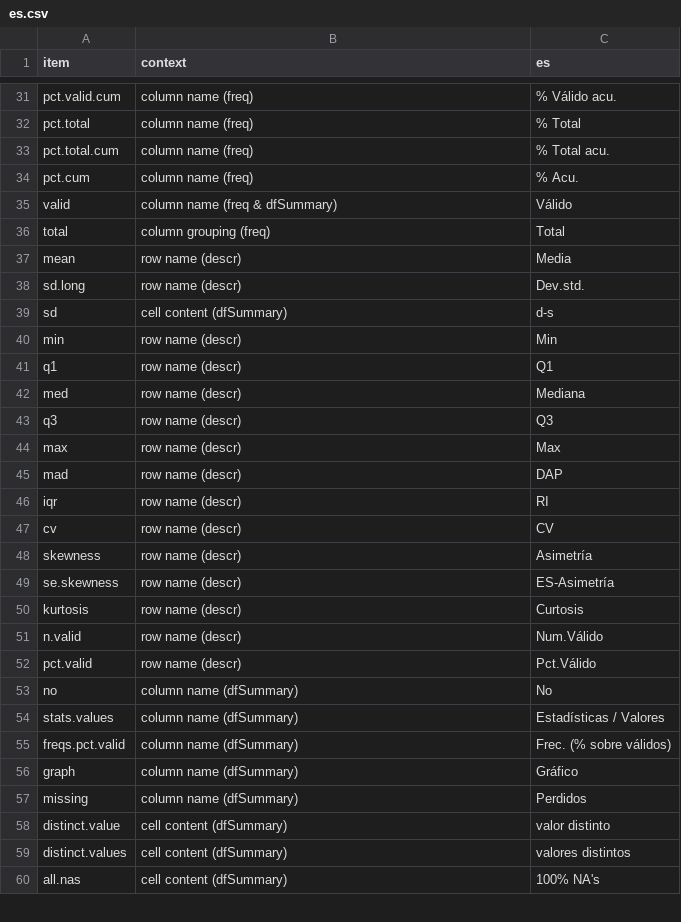
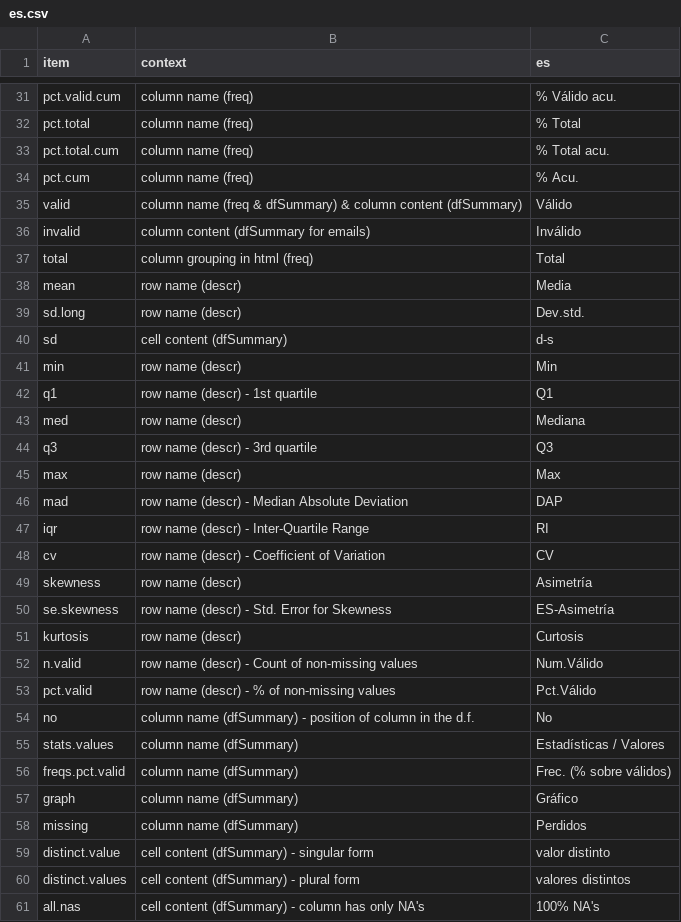
Before and after one commit to dcomtois/summarytools, a CSV file: translations/es.csv, drawn as a sheet; only a part is shown, gaps mark what is left out; the diff covers the shown part only.

```diff
--- a/translations/es.csv
+++ b/translations/es.csv
@@ -35,2 +35,3 @@ pct.cum               ,column name (freq)              ,% Acu.
-valid                 ,column name (freq & dfSummary)  ,Válido
-total                 ,column grouping (freq)          ,Total
+valid                 ,column name (freq & dfSummary) & column content (dfSummary)   ,Válido
+invalid               ,column content (dfSummary for emails)                         ,Inválido
+total                 ,column grouping in html (freq)                                ,Total
@@ -41 +42 @@ min                   ,row name (descr)                ,Min
-q1                    ,row name (descr)                ,Q1
+q1                    ,row name (descr) - 1st quartile                               ,Q1
@@ -43 +44 @@ med                   ,row name (descr)                ,Mediana
-q3                    ,row name (descr)                ,Q3
+q3                    ,row name (descr) - 3rd quartile                               ,Q3
@@ -45,3 +46,3 @@ max                   ,row name (descr)                ,Max
-mad                   ,row name (descr)                ,DAP
-iqr                   ,row name (descr)                ,RI
-cv                    ,row name (descr)                ,CV
+mad                   ,row name (descr) - Median Absolute Deviation                  ,DAP
+iqr                   ,row name (descr) - Inter-Quartile Range                       ,RI
+cv                    ,row name (descr) - Coefficient of Variation                   ,CV
@@ -49 +50 @@ skewness              ,row name (descr)                ,Asimetría
-se.skewness           ,row name (descr)                ,ES-Asimetría
+se.skewness           ,row name (descr) - Std. Error for Skewness                    ,ES-Asimetría
@@ -51,3 +52,3 @@ kurtosis              ,row name (descr)                ,Curtosis
-n.valid               ,row name (descr)                ,Num.Válido
-pct.valid             ,row name (descr)                ,Pct.Válido
-no                    ,column name (dfSummary)         ,No
+n.valid               ,row name (descr) - Count of non-missing values                ,Num.Válido
+pct.valid             ,row name (descr) - % of non-missing values                    ,Pct.Válido
+no                    ,column name (dfSummary) - position of column in the d.f.      ,No
@@ -58,3 +59,3 @@ missing               ,column name (dfSummary)         ,Perdidos
-distinct.value        ,cell content (dfSummary)        ,valor distinto
-distinct.values       ,cell content (dfSummary)        ,valores distintos
-all.nas               ,cell content (dfSummary)        ,100% NA's
+distinct.value        ,cell content (dfSummary) - singular form                      ,valor distinto
+distinct.values       ,cell content (dfSummary) - plural form                        ,valores distintos
+all.nas               ,cell content (dfSummary) - column has only NA's               ,100% NA's
```
Also changed, not shown: 28 edited cells elsewhere in this file, translations/en.csv, translations/fr.csv, 4 other files.
